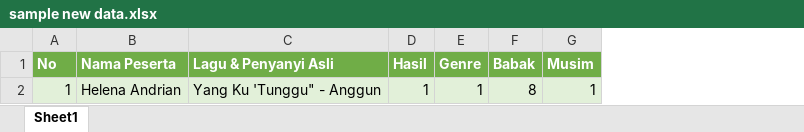
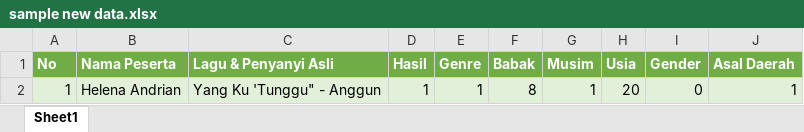
Before and after one commit to irfangerard44/neural-network, an Excel workbook: sample new data.xlsx, sheet Sheet1, drawn as a sheet; values as stored, in another font and other column widths than the file's, no borders; the diff names each change by its address in the sheet, - before the commit and + after, or states it on an @@ line.

```diff
--- a/sample new data.xlsx (sheet Sheet1)
+++ b/sample new data.xlsx (sheet Sheet1)
+column H (Usia), row 2: 20
+column I (Gender), row 2: 0
+column J (Asal Daerah), row 2: 1
```
Also changed, not shown: Data Ta Idol musim 1-12 fixed with label.xlsx, 2 other files.
